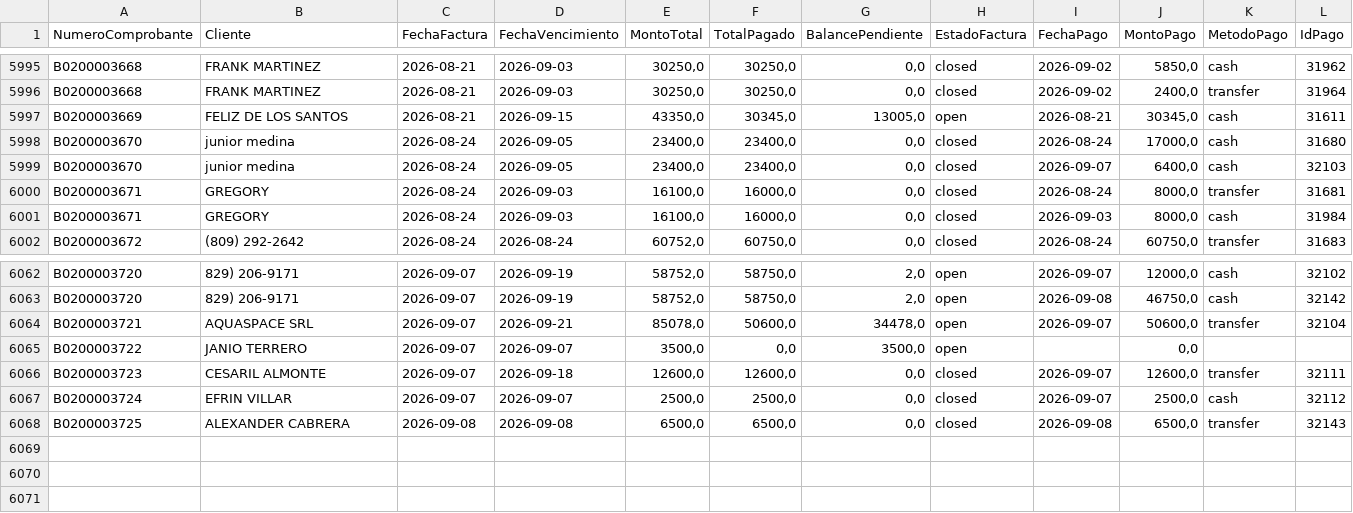
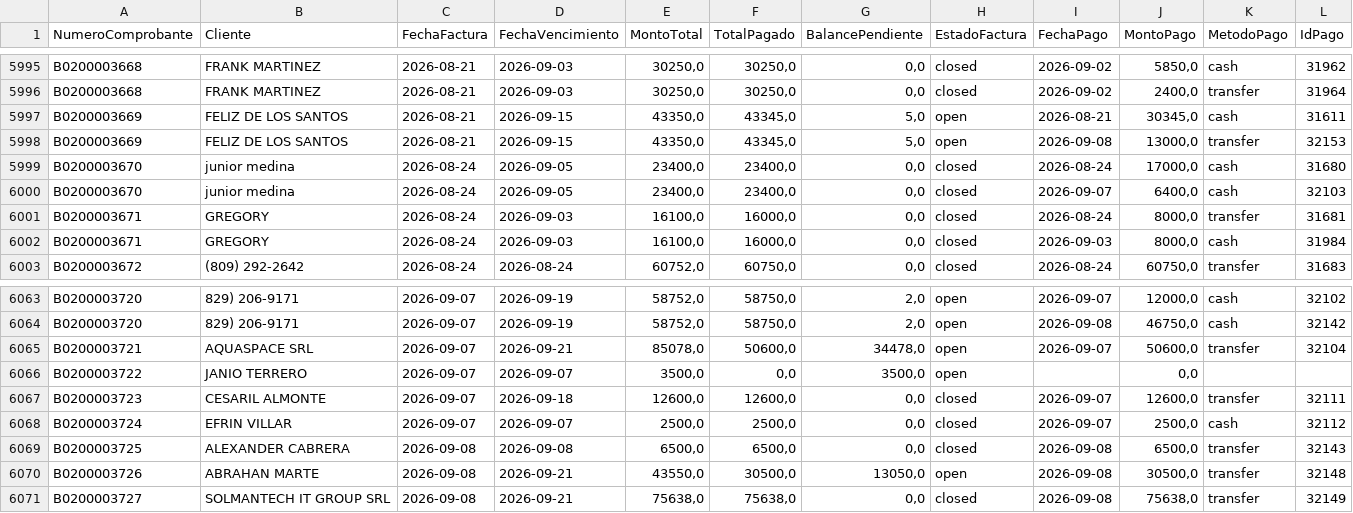
Before and after one commit to Osiris-14/reporte-cxc-alegra, a CSV file: cxc_Pagos.csv, drawn as a sheet; only a part is shown, gaps mark what is left out.

```diff
--- a/cxc_Pagos.csv
+++ b/cxc_Pagos.csv
@@ -5996,3 +5996,4 @@ B0200003668,FRANK MARTINEZ,2026-08-21,2026-09-03,"30250,0","30250,0","0,0",close
 B0200003668,FRANK MARTINEZ,2026-08-21,2026-09-03,"30250,0","30250,0","0,0",closed,2026-09-02,"2400,0",transfer,31964
-B0200003669,FELIZ DE LOS SANTOS ,2026-08-21,2026-09-15,"43350,0","30345,0","13005,0",open,2026-08-21,"30345,0",cash,31611
+B0200003669,FELIZ DE LOS SANTOS ,2026-08-21,2026-09-15,"43350,0","43345,0","5,0",open,2026-08-21,"30345,0",cash,31611
+B0200003669,FELIZ DE LOS SANTOS ,2026-08-21,2026-09-15,"43350,0","43345,0","5,0",open,2026-09-08,"13000,0",transfer,32153
 B0200003670,junior medina,2026-08-24,2026-09-05,"23400,0","23400,0","0,0",closed,2026-08-24,"17000,0",cash,31680
@@ -6068 +6069,3 @@ B0200003724,EFRIN VILLAR,2026-09-07,2026-09-07,"2500,0","2500,0","0,0",closed,20
 B0200003725,ALEXANDER CABRERA,2026-09-08,2026-09-08,"6500,0","6500,0","0,0",closed,2026-09-08,"6500,0",transfer,32143
+B0200003726,ABRAHAN MARTE,2026-09-08,2026-09-21,"43550,0","30500,0","13050,0",open,2026-09-08,"30500,0",transfer,32148
+B0200003727,SOLMANTECH IT GROUP SRL,2026-09-08,2026-09-21,"75638,0","75638,0","0,0",closed,2026-09-08,"75638,0",transfer,32149
```
Also changed, not shown: cxc_Cuentasporcobrar.csv, cxc_Items.csv.
